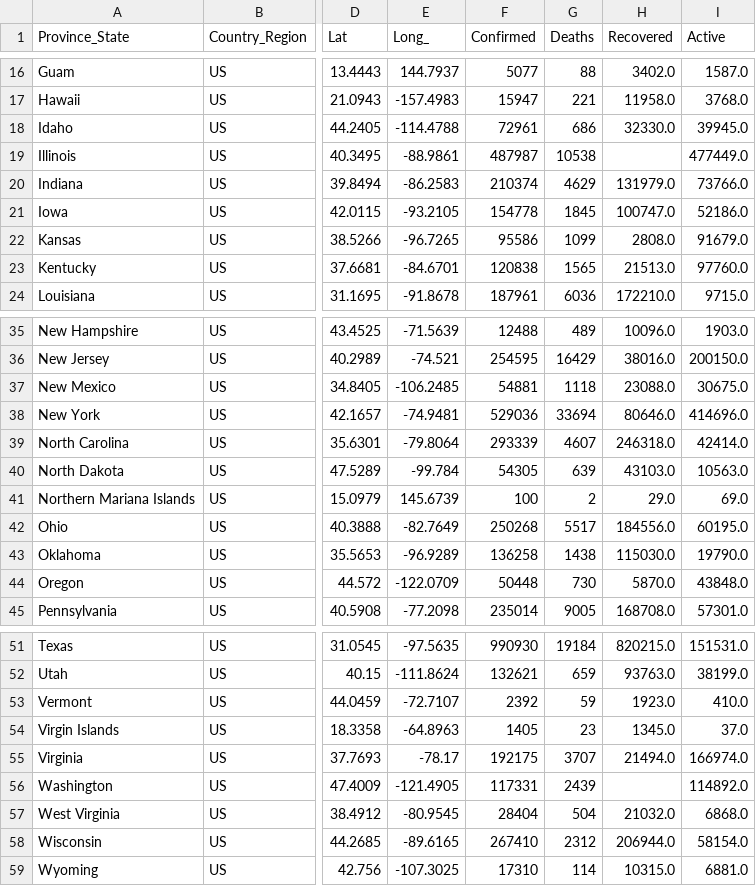
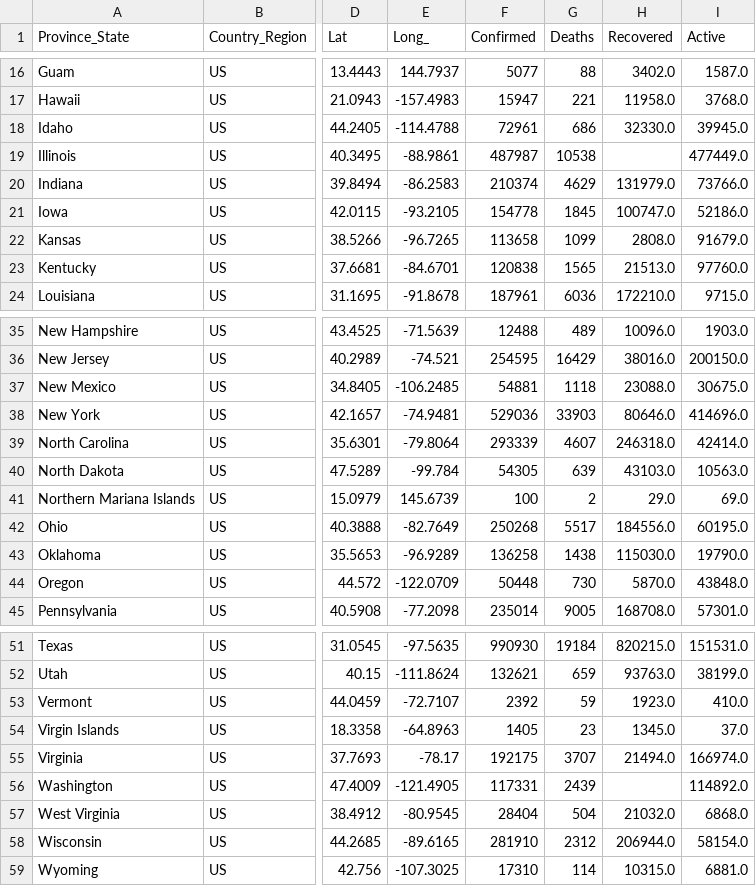
Before and after one commit to Anirban2404/Covid-19Analysis, a CSV file: DataStore/COVID-19-data-state-USA/11-08-2020.csv, drawn as a sheet; only a part is shown, gaps mark what is left out; the diff names each change by its address in the sheet, - before the commit and + after, or states it on an @@ line.

```diff
--- a/DataStore/COVID-19-data-state-USA/11-08-2020.csv
+++ b/DataStore/COVID-19-data-state-USA/11-08-2020.csv
-F22 (Confirmed): 95586
+F22 (Confirmed): 113658
-G38 (Deaths): 33694
+G38 (Deaths): 33903
-F58 (Confirmed): 267410
+F58 (Confirmed): 281910
```
Also changed, not shown: DataStore/COVID-19-data-state-USA/09-20-2020.csv, DataStore/COVID-19-data-state-USA/09-21-2020.csv, 57 other files.
